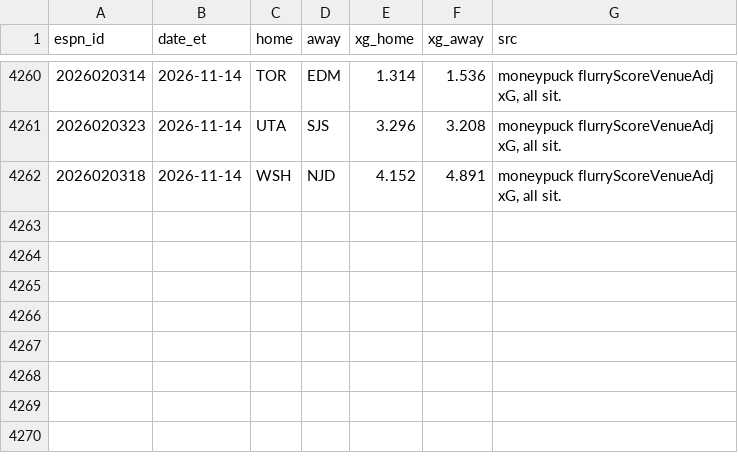
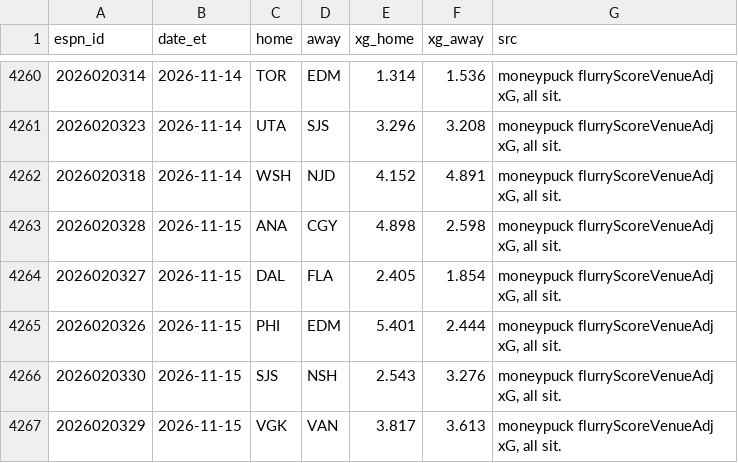
Before and after one commit to herrera32416-pixel/strawhat-desk, a CSV file: v1/data/history/nhl/xg_games.csv, drawn as a sheet; only a part is shown, gaps mark what is left out.

```diff
--- a/v1/data/history/nhl/xg_games.csv
+++ b/v1/data/history/nhl/xg_games.csv
@@ -4262 +4262,6 @@ espn_id,date_et,home,away,xg_home,xg_away,src
 2026020318,2026-11-14,WSH,NJD,4.152,4.891,"moneypuck flurryScoreVenueAdj xG, all sit."
+2026020328,2026-11-15,ANA,CGY,4.898,2.598,"moneypuck flurryScoreVenueAdj xG, all sit."
+2026020327,2026-11-15,DAL,FLA,2.405,1.854,"moneypuck flurryScoreVenueAdj xG, all sit."
+2026020326,2026-11-15,PHI,EDM,5.401,2.444,"moneypuck flurryScoreVenueAdj xG, all sit."
+2026020330,2026-11-15,SJS,NSH,2.543,3.276,"moneypuck flurryScoreVenueAdj xG, all sit."
+2026020329,2026-11-15,VGK,VAN,3.817,3.613,"moneypuck flurryScoreVenueAdj xG, all sit."
```
Also changed, not shown: v1/data/history/nhl/live_finals.csv, 15 other files.
